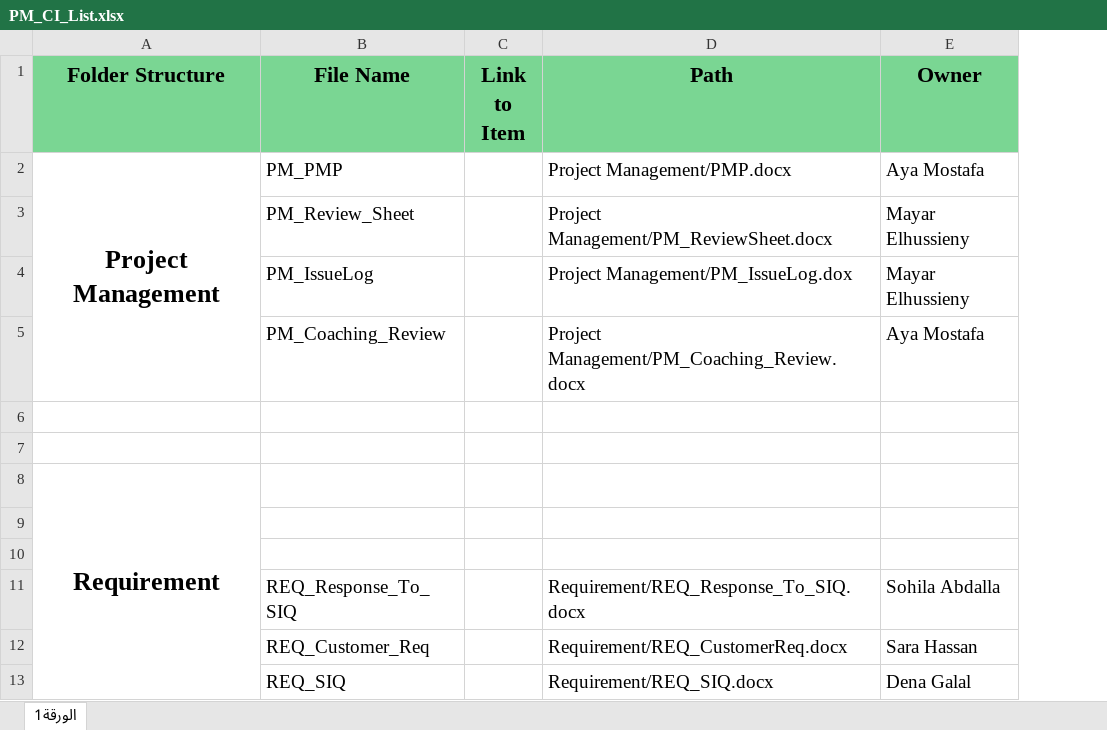
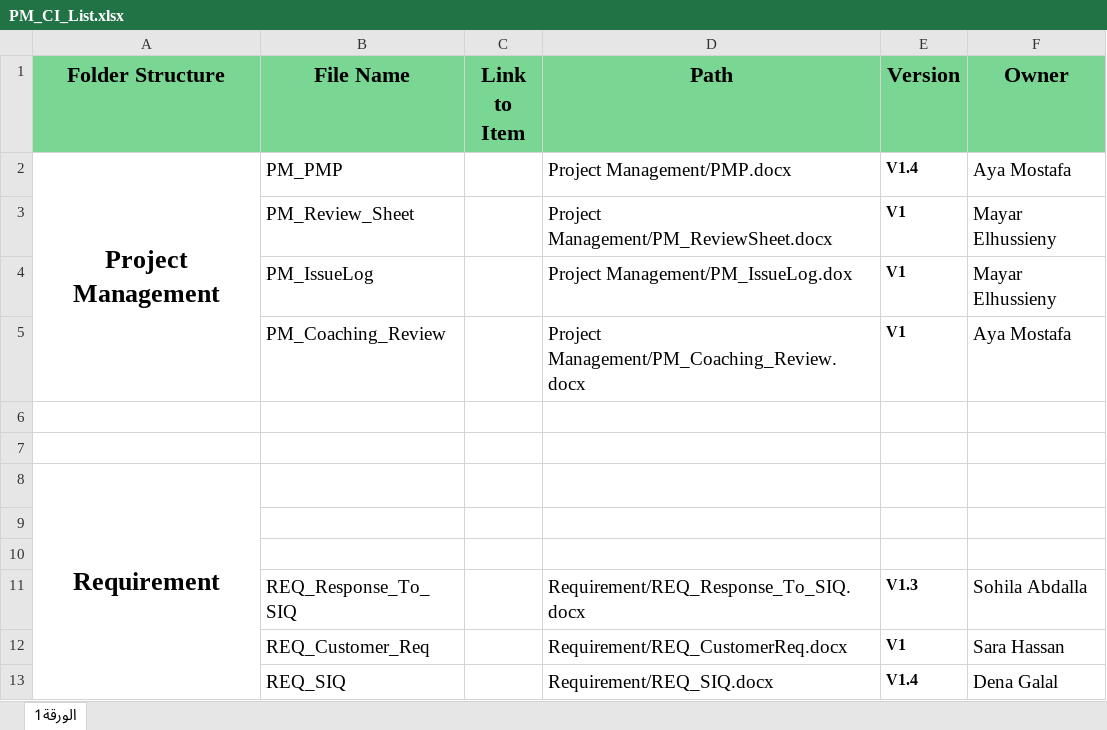
Before and after one commit to sohilaabdallaa/Internal-Banking-System, an Excel workbook: Project Management/PM_CI_List.xlsx, sheet الورقة1, drawn as a sheet; values as stored, in another font and other column widths than the file's, no borders; the diff names each change by its address in the sheet, - before the commit and + after, or states it on an @@ line.

```diff
--- a/Project Management/PM_CI_List.xlsx (sheet الورقة1)
+++ b/Project Management/PM_CI_List.xlsx (sheet الورقة1)
+column E (Version), rows 2-13: V1.4 | V1 | V1 | V1 |  |  |  |  |  | V1.3 | V1 | V1.4
```
Also changed, not shown: 1 other file.
